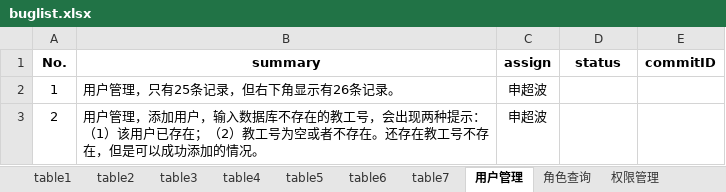
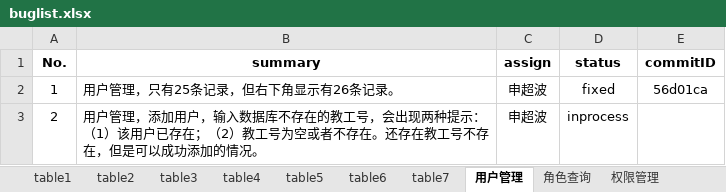
Before and after one commit to shengchaobo/TDMS, an Excel workbook: buglist.xlsx, sheet 用户管理, drawn as a sheet; values as stored, in another font and other column widths than the file's, no borders; the diff names each change by its address in the sheet, - before the commit and + after, or states it on an @@ line.

```diff
--- a/buglist.xlsx (sheet 用户管理)
+++ b/buglist.xlsx (sheet 用户管理)
-D2 (status): (empty)
+D2 (status): fixed
-E2 (commitID): (empty)
+E2 (commitID): 56d01ca
-D3 (status): (empty)
+D3 (status): inprocess
```
Also changed, not shown: sheet table3, sheet 权限管理, sheet table4.
